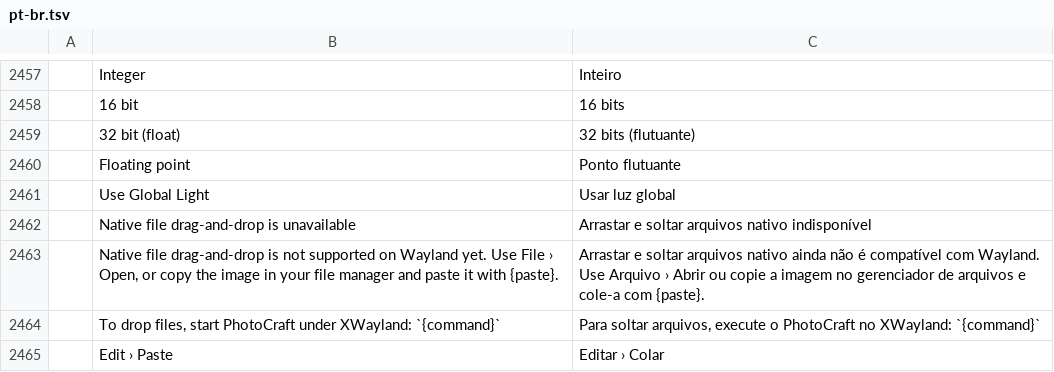
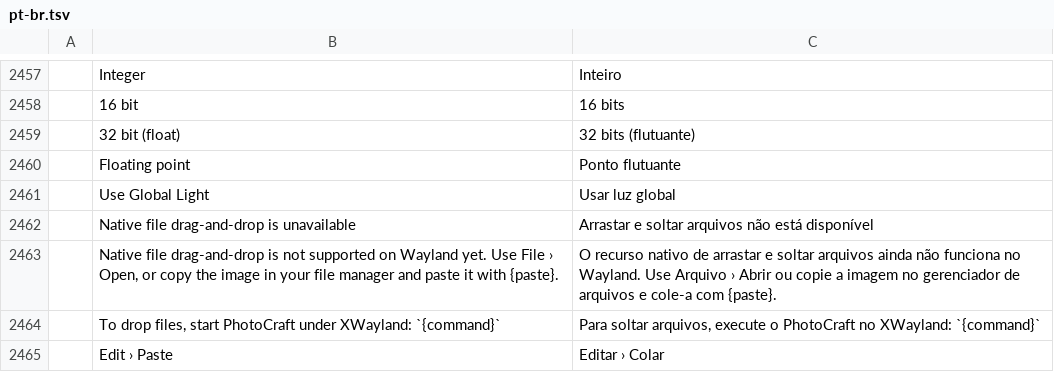
Before and after one commit to ArthurViniciusBA1/photocraft, a TSV file: crates/ui-egui/src/i18n/pt-br.tsv, drawn as a sheet; only a part is shown, gaps mark what is left out.

Commit message:
fix(i18n): reword the pt-br Wayland drag-and-drop notice
"Arrastar e soltar arquivos nativo indisponível" read as a fragment with a
misplaced adjective. Use a full sentence for the title and the body.

```diff
--- a/crates/ui-egui/src/i18n/pt-br.tsv
+++ b/crates/ui-egui/src/i18n/pt-br.tsv
@@ -2461,4 +2461,4 @@
 	Use Global Light	Usar luz global
-	Native file drag-and-drop is unavailable	Arrastar e soltar arquivos nativo indisponível
-	Native file drag-and-drop is not supported on Wayland yet. Use File › Open, or copy the image in your file manager and paste it with {paste}.	Arrastar e soltar arquivos nativo ainda não é compatível com Wayland. Use Arquivo › Abrir ou copie a imagem no gerenciador de arquivos e cole-a com {paste}.
+	Native file drag-and-drop is unavailable	Arrastar e soltar arquivos não está disponível
+	Native file drag-and-drop is not supported on Wayland yet. Use File › Open, or copy the image in your file manager and paste it with {paste}.	O recurso nativo de arrastar e soltar arquivos ainda não funciona no Wayland. Use Arquivo › Abrir ou copie a imagem no gerenciador de arquivos e cole-a com {paste}.
 	To drop files, start PhotoCraft under XWayland: `{command}`	Para soltar arquivos, execute o PhotoCraft no XWayland: `{command}`
```
